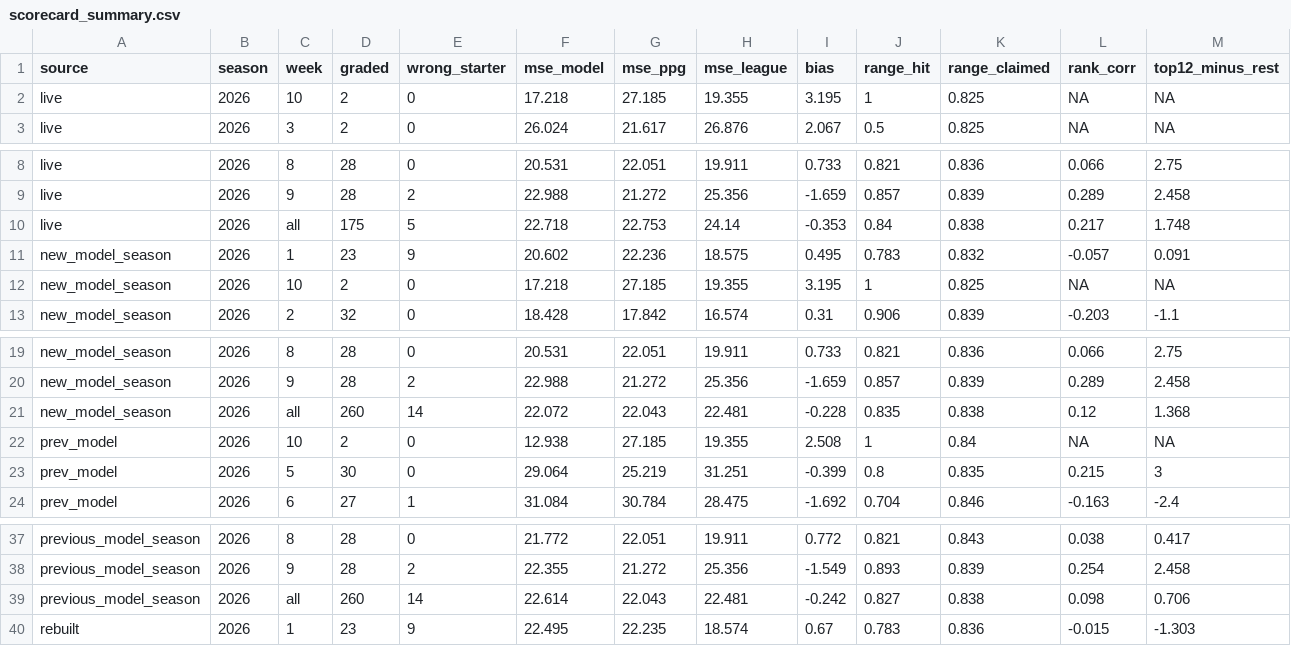
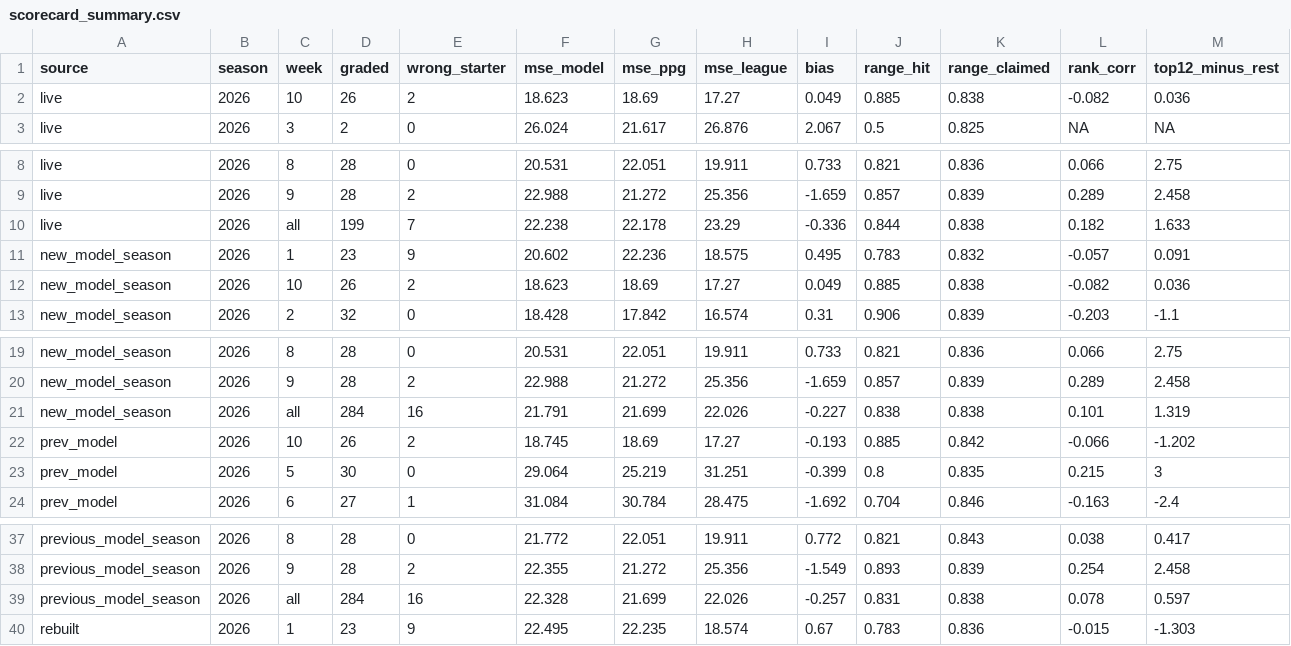
Before and after one commit to jglicht-hue/witch-coven, a CSV file: kicker/latest/scorecard_summary.csv, drawn as a sheet; only a part is shown, gaps mark what is left out; the diff covers the shown part only.

```diff
--- a/kicker/latest/scorecard_summary.csv
+++ b/kicker/latest/scorecard_summary.csv
@@ -1,3 +1,3 @@
 source,season,week,graded,wrong_starter,mse_model,mse_ppg,mse_league,bias,range_hit,range_claimed,rank_corr,top12_minus_rest
-live,2026,10,2,0,17.218,27.185,19.355,3.195,1,0.825,NA,NA
+live,2026,10,26,2,18.623,18.69,17.27,0.049,0.885,0.838,-0.082,0.036
 live,2026,3,2,0,26.024,21.617,26.876,2.067,0.5,0.825,NA,NA
@@ -9,5 +9,5 @@ live,2026,8,28,0,20.531,22.051,19.911,0.733,0.821,0.836,0.066,2.75
 live,2026,9,28,2,22.988,21.272,25.356,-1.659,0.857,0.839,0.289,2.458
-live,2026,all,175,5,22.718,22.753,24.14,-0.353,0.84,0.838,0.217,1.748
+live,2026,all,199,7,22.238,22.178,23.29,-0.336,0.844,0.838,0.182,1.633
 new_model_season,2026,1,23,9,20.602,22.236,18.575,0.495,0.783,0.832,-0.057,0.091
-new_model_season,2026,10,2,0,17.218,27.185,19.355,3.195,1,0.825,NA,NA
+new_model_season,2026,10,26,2,18.623,18.69,17.27,0.049,0.885,0.838,-0.082,0.036
 new_model_season,2026,2,32,0,18.428,17.842,16.574,0.31,0.906,0.839,-0.203,-1.1
@@ -20,4 +20,4 @@ new_model_season,2026,8,28,0,20.531,22.051,19.911,0.733,0.821,0.836,0.066,2.75
 new_model_season,2026,9,28,2,22.988,21.272,25.356,-1.659,0.857,0.839,0.289,2.458
-new_model_season,2026,all,260,14,22.072,22.043,22.481,-0.228,0.835,0.838,0.12,1.368
-prev_model,2026,10,2,0,12.938,27.185,19.355,2.508,1,0.84,NA,NA
+new_model_season,2026,all,284,16,21.791,21.699,22.026,-0.227,0.838,0.838,0.101,1.319
+prev_model,2026,10,26,2,18.745,18.69,17.27,-0.193,0.885,0.842,-0.066,-1.202
 prev_model,2026,5,30,0,29.064,25.219,31.251,-0.399,0.8,0.835,0.215,3
@@ -38,3 +38,3 @@ previous_model_season,2026,8,28,0,21.772,22.051,19.911,0.772,0.821,0.843,0.038,0
 previous_model_season,2026,9,28,2,22.355,21.272,25.356,-1.549,0.893,0.839,0.254,2.458
-previous_model_season,2026,all,260,14,22.614,22.043,22.481,-0.242,0.827,0.838,0.098,0.706
+previous_model_season,2026,all,284,16,22.328,21.699,22.026,-0.257,0.831,0.838,0.078,0.597
 rebuilt,2026,1,23,9,22.495,22.235,18.574,0.67,0.783,0.836,-0.015,-1.303
```
Also changed, not shown: 1 added row, 1 removed row and 9 edited cells elsewhere in this file, kicker/latest/accuracy_report_latest.csv, kicker/latest/weekly_distributions_latest.csv, 12 other files.
